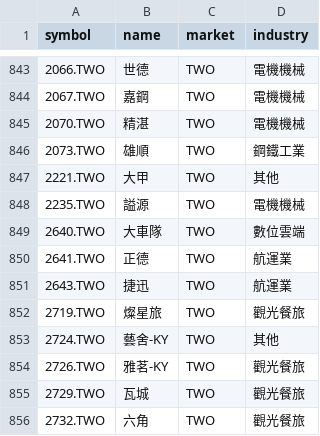
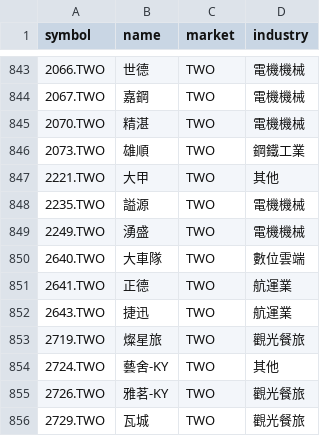
Before and after one commit to huangzewe/my-stock-screener, a CSV file: backend/config/taiwan_universe.csv, drawn as a sheet; only a part is shown, gaps mark what is left out; the shorter side is filled out with more unchanged rows; the diff names each change by its address in the sheet, - before the commit and + after, or states it on an @@ line.

```diff
--- a/backend/config/taiwan_universe.csv
+++ b/backend/config/taiwan_universe.csv
+row 849: 2249.TWO | 湧盛 | TWO | 電機機械
```
Also changed, not shown: 3 other files.
